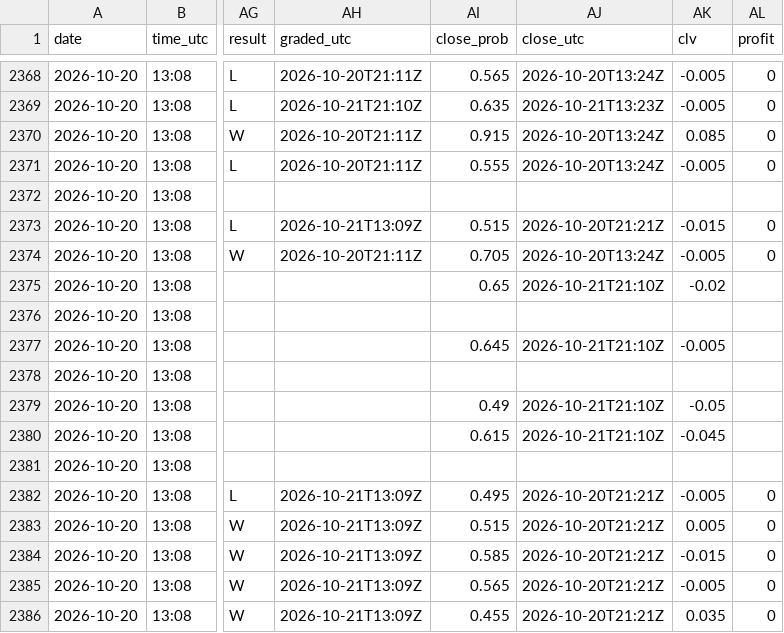
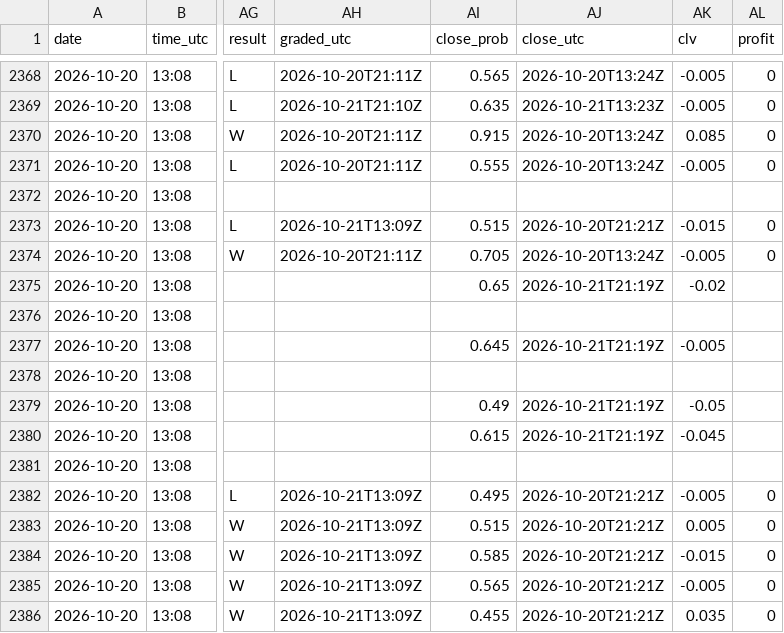
Before and after one commit to Predatuh/EdgeBot, a CSV file: data/v2/picks_log.csv, drawn as a sheet; only a part is shown, gaps mark what is left out; the diff covers the shown part only; the diff names each change by its address in the sheet, - before the commit and + after, or states it on an @@ line.

```diff
--- a/data/v2/picks_log.csv
+++ b/data/v2/picks_log.csv
-AJ2375 (close_utc): 2026-10-21T21:10Z
+AJ2375 (close_utc): 2026-10-21T21:19Z
-AJ2377 (close_utc): 2026-10-21T21:10Z
+AJ2377 (close_utc): 2026-10-21T21:19Z
-AJ2379:AJ2380 (close_utc): 2026-10-21T21:10Z
+AJ2379:AJ2380 (close_utc): 2026-10-21T21:19Z
```
Also changed, not shown: 14 edited cells elsewhere in this file, 2 other files.
